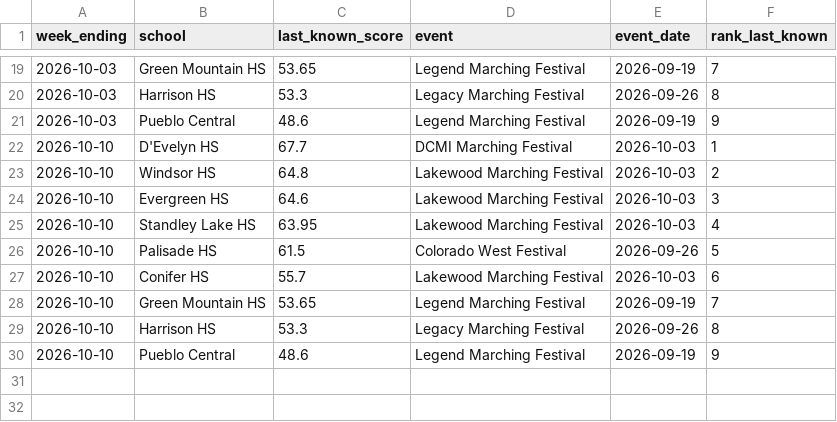
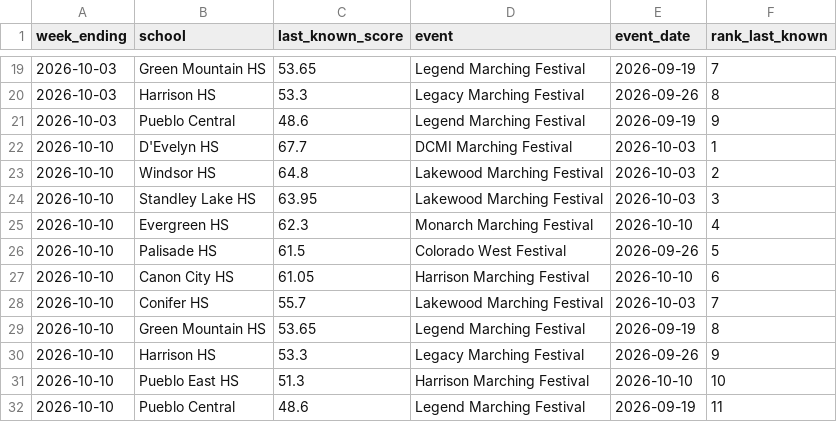
Before and after one commit to JoeDaddy7105/cba-3a-scores, a CSV file: data/weekly_snapshot.csv, drawn as a sheet; only a part is shown, gaps mark what is left out.

```diff
--- a/data/weekly_snapshot.csv
+++ b/data/weekly_snapshot.csv
@@ -23,8 +23,10 @@ week_ending,school,last_known_score,event,event_date,rank_last_known
 2026-10-10,Windsor HS,64.8,Lakewood Marching Festival,2026-10-03,2
-2026-10-10,Evergreen HS,64.6,Lakewood Marching Festival,2026-10-03,3
-2026-10-10,Standley Lake HS,63.95,Lakewood Marching Festival,2026-10-03,4
+2026-10-10,Standley Lake HS,63.95,Lakewood Marching Festival,2026-10-03,3
+2026-10-10,Evergreen HS,62.3,Monarch Marching Festival,2026-10-10,4
 2026-10-10,Palisade HS,61.5,Colorado West Festival,2026-09-26,5
-2026-10-10,Conifer HS,55.7,Lakewood Marching Festival,2026-10-03,6
-2026-10-10,Green Mountain HS,53.65,Legend Marching Festival,2026-09-19,7
-2026-10-10,Harrison HS,53.3,Legacy Marching Festival,2026-09-26,8
-2026-10-10,Pueblo Central,48.6,Legend Marching Festival,2026-09-19,9
+2026-10-10,Canon City HS,61.05,Harrison Marching Festival,2026-10-10,6
+2026-10-10,Conifer HS,55.7,Lakewood Marching Festival,2026-10-03,7
+2026-10-10,Green Mountain HS,53.65,Legend Marching Festival,2026-09-19,8
+2026-10-10,Harrison HS,53.3,Legacy Marching Festival,2026-09-26,9
+2026-10-10,Pueblo East HS,51.3,Harrison Marching Festival,2026-10-10,10
+2026-10-10,Pueblo Central,48.6,Legend Marching Festival,2026-09-19,11
```
Also changed, not shown: data/latest_scores.csv, data/pdf_manifest.csv, 8 other files.
